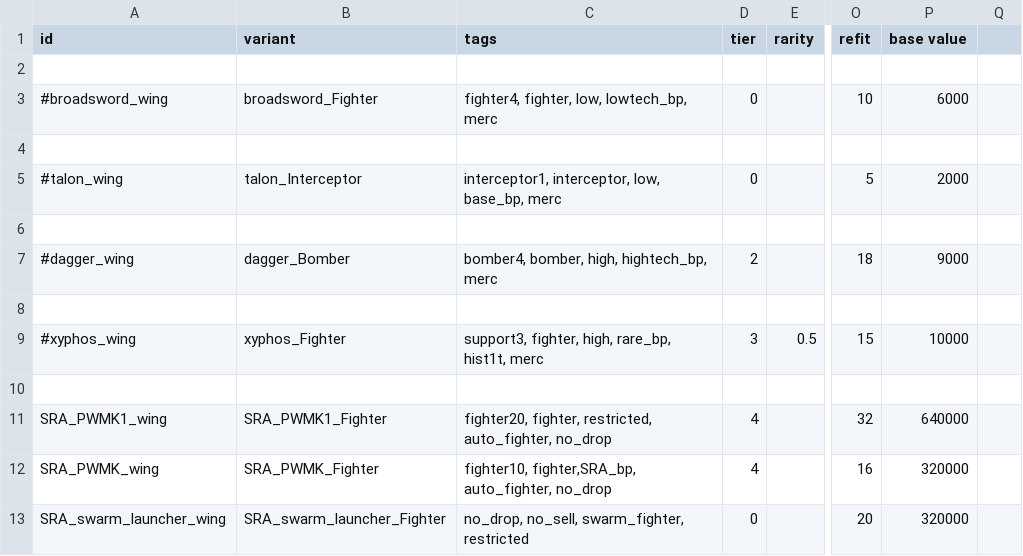
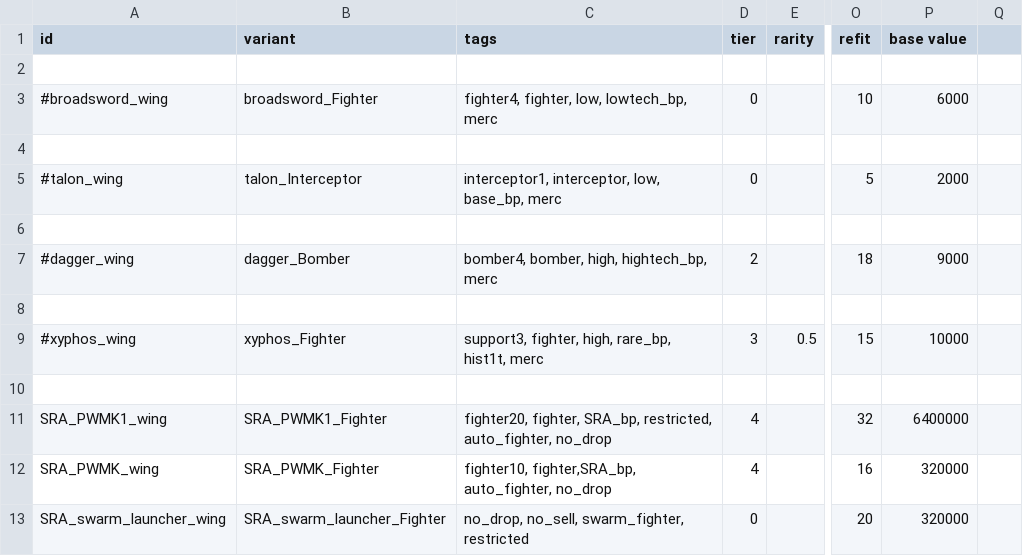
Before and after one commit to Starmoon30/SRAMod, a CSV file: data/hulls/wing_data.csv, drawn as a sheet; only a part is shown, gaps mark what is left out; the diff names each change by its address in the sheet, - before the commit and + after, or states it on an @@ line.

```diff
--- a/data/hulls/wing_data.csv
+++ b/data/hulls/wing_data.csv
-C11 (tags): fighter20, fighter, restricted, auto_fighter,…
+C11 (tags): fighter20, fighter, SRA_bp, restricted, auto_fighter,…
-P11 (base value): 640000
+P11 (base value): 6400000
```
Also changed, not shown: data/hulls/ship_data.csv, 2 other files.
